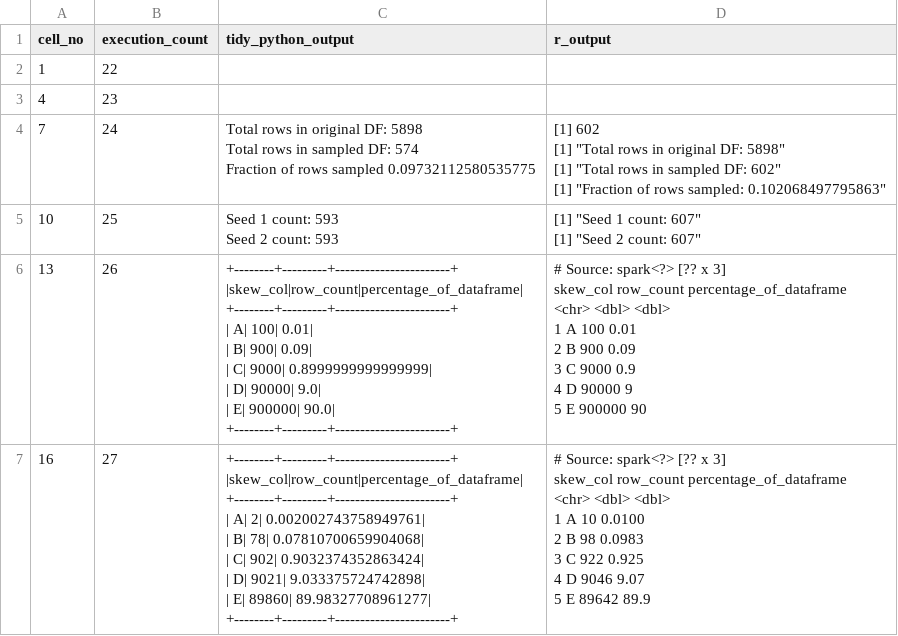
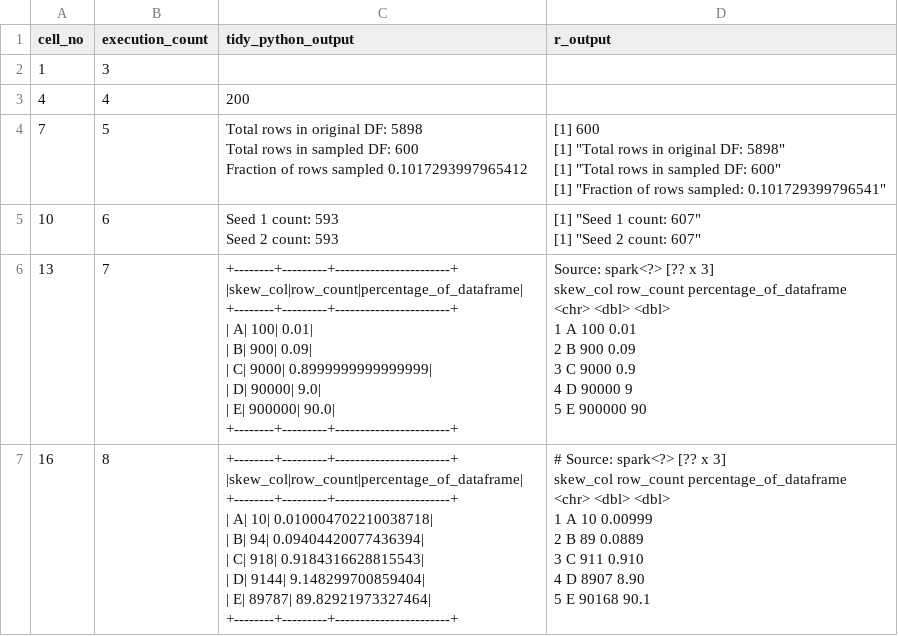
Before and after one commit to best-practice-and-impact/ons-spark, a CSV file: ons-spark/raw-notebooks/sampling/outputs.csv, drawn as a sheet; only a part is shown; the diff covers the shown part only.

Commit message:
sampling with replacement and rm duplicate code

```diff
--- a/ons-spark/raw-notebooks/sampling/outputs.csv
+++ b/ons-spark/raw-notebooks/sampling/outputs.csv
@@ -1,53 +1,55 @@
 cell_no,execution_count,tidy_python_output,r_output
-1,22,,
-4,23,,
-7,24,"Total rows in original DF: 5898
-Total rows in sampled DF: 574
-Fraction of rows sampled 0.09732112580535775
-","[1] 602
-[1] ""Total rows in original DF: 5898""
-[1] ""Total rows in sampled DF: 602""
-[1] ""Fraction of rows sampled: 0.102068497795863""
-"
-10,25,"Seed 1 count: 593
-Seed 2 count: 593
-","
-[1] ""Seed 1 count: 607""
-[1] ""Seed 2 count: 607""
-"
-13,26,"+--------+---------+-----------------------+
-|skew_col|row_count|percentage_of_dataframe|
-+--------+---------+-----------------------+
-|       A|      100|                   0.01|
-|       B|      900|                   0.09|
-|       C|     9000|     0.8999999999999999|
-|       D|    90000|                    9.0|
-|       E|   900000|                   90.0|
-+--------+---------+-----------------------+
-","# Source: spark<?> [?? x 3]
-  skew_col row_count percentage_of_dataframe
-  <chr>        <dbl>                   <dbl>
-1 A              100                    0.01
-2 B              900                    0.09
-3 C             9000                    0.9
-4 D            90000                    9
-5 E           900000                   90
-"
-16,27,"+--------+---------+-----------------------+
-|skew_col|row_count|percentage_of_dataframe|
-+--------+---------+-----------------------+
-|       A|        2|   0.002002743758949761|
-|       B|       78|    0.07810700659904068|
-|       C|      902|     0.9032374352863424|
-|       D|     9021|      9.033375724742898|
-|       E|    89860|      89.98327708961277|
-+--------+---------+-----------------------+
-","# Source: spark<?> [?? x 3]
-  skew_col row_count percentage_of_dataframe
-  <chr>        <dbl>                   <dbl>
-1 A               10                  0.0100
-2 B               98                  0.0983
-3 C              922                  0.925
-4 D             9046                  9.07
-5 E            89642                 89.9
-"
+1,3,,
+4,4,"200
+",
+7,5,"Total rows in original DF: 5898
+Total rows in sampled DF: 600
+Fraction of rows sampled 0.1017293997965412
+","[1] 600
+[1] ""Total rows in original DF: 5898""
+[1] ""Total rows in sampled DF: 600""
+[1] ""Fraction of rows sampled: 0.101729399796541""
+"
+10,6,"Seed 1 count: 593
+Seed 2 count: 593
+","
+[1] ""Seed 1 count: 607""
+[1] ""Seed 2 count: 607""
+"
+13,7,"+--------+---------+-----------------------+
+|skew_col|row_count|percentage_of_dataframe|
++--------+---------+-----------------------+
+|       A|      100|                   0.01|
+|       B|      900|                   0.09|
+|       C|     9000|     0.8999999999999999|
+|       D|    90000|                    9.0|
+|       E|   900000|                   90.0|
++--------+---------+-----------------------+
+"," Source: spark<?> [?? x 3]
+  skew_col row_count percentage_of_dataframe
+  <chr>        <dbl>                   <dbl>
+1 A              100                    0.01
+2 B              900                    0.09
+3 C             9000                    0.9
+4 D            90000                    9
+5 E           900000                   90
+"
+16,8,"+--------+---------+-----------------------+
+|skew_col|row_count|percentage_of_dataframe|
++--------+---------+-----------------------+
+|       A|       10|   0.010004702210038718|
+|       B|       94|    0.09404420077436394|
+|       C|      918|     0.9184316628815543|
+|       D|     9144|      9.148299700859404|
+|       E|    89787|      89.82921973327464|
++--------+---------+-----------------------+
+","
+# Source: spark<?> [?? x 3]
+  skew_col row_count percentage_of_dataframe
+  <chr>        <dbl>                   <dbl>
+1 A               10                 0.00999
+2 B               89                 0.0889
+3 C              911                 0.910
+4 D             8907                 8.90
+5 E            90168                90.1
+"
```
Also changed, not shown: 7 added rows, 8 removed rows and 9 edited cells elsewhere in this file, 2 other files.
